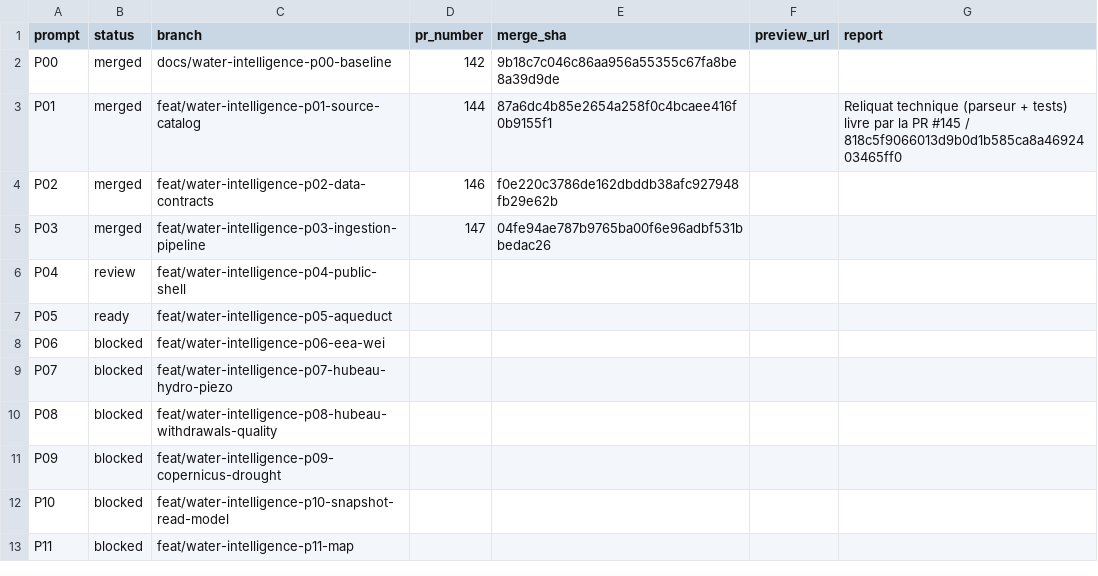
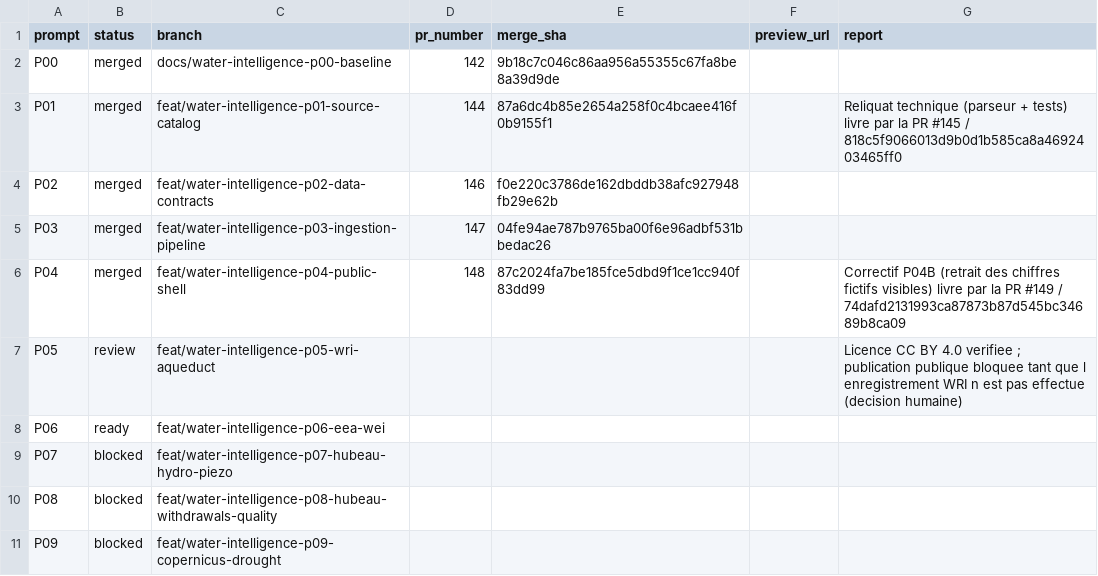
Before and after one commit to ludoviclabs-dotcom/finance-platform, a CSV file: docs/carbonco/water-intelligence/PROMPT_LEDGER.csv, drawn as a sheet; only a part is shown; the shorter side is filled out with more unchanged rows.

```diff
--- a/docs/carbonco/water-intelligence/PROMPT_LEDGER.csv
+++ b/docs/carbonco/water-intelligence/PROMPT_LEDGER.csv
@@ -5,5 +5,5 @@ P02,merged,feat/water-intelligence-p02-data-contracts,146,f0e220c3786de162dbddb3
 P03,merged,feat/water-intelligence-p03-ingestion-pipeline,147,04fe94ae787b9765ba00f6e96adbf531bbedac26,,
-P04,review,feat/water-intelligence-p04-public-shell,,,,
-P05,ready,feat/water-intelligence-p05-aqueduct,,,,
-P06,blocked,feat/water-intelligence-p06-eea-wei,,,,
+P04,merged,feat/water-intelligence-p04-public-shell,148,87c2024fa7be185fce5dbd9f1ce1cc940f83dd99,,Correctif P04B (retrait des chiffres fictifs visibles) livre par la PR #149 / 74dafd2131993ca87873b87d545bc34689b8ca09
+P05,review,feat/water-intelligence-p05-wri-aqueduct,,,,Licence CC BY 4.0 verifiee ; publication publique bloquee tant que l enregistrement WRI n est pas effectue (decision humaine)
+P06,ready,feat/water-intelligence-p06-eea-wei,,,,
 P07,blocked,feat/water-intelligence-p07-hubeau-hydro-piezo,,,,
```
Also changed, not shown: docs/carbonco/water-intelligence/SOURCE_CATALOG_NORMALIZED_V1.csv, 10 other files.
